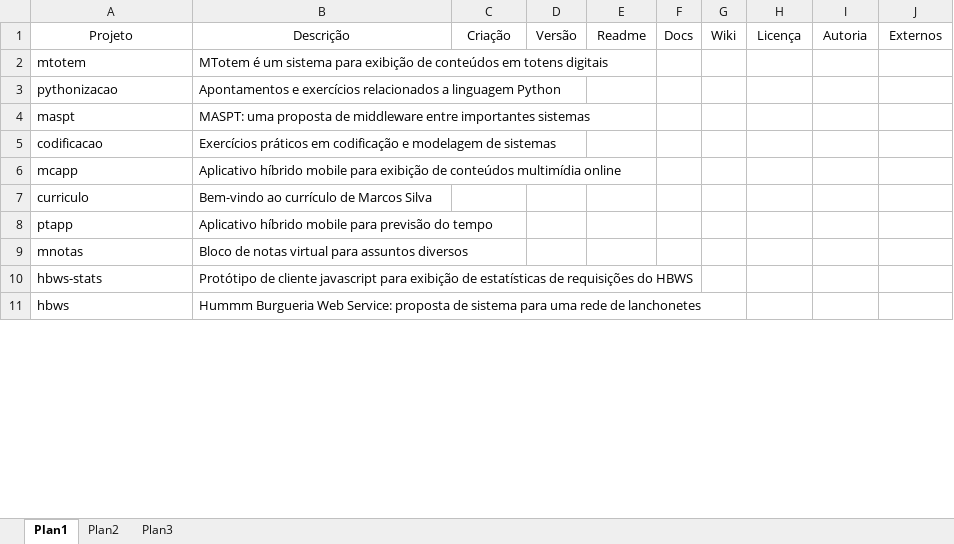
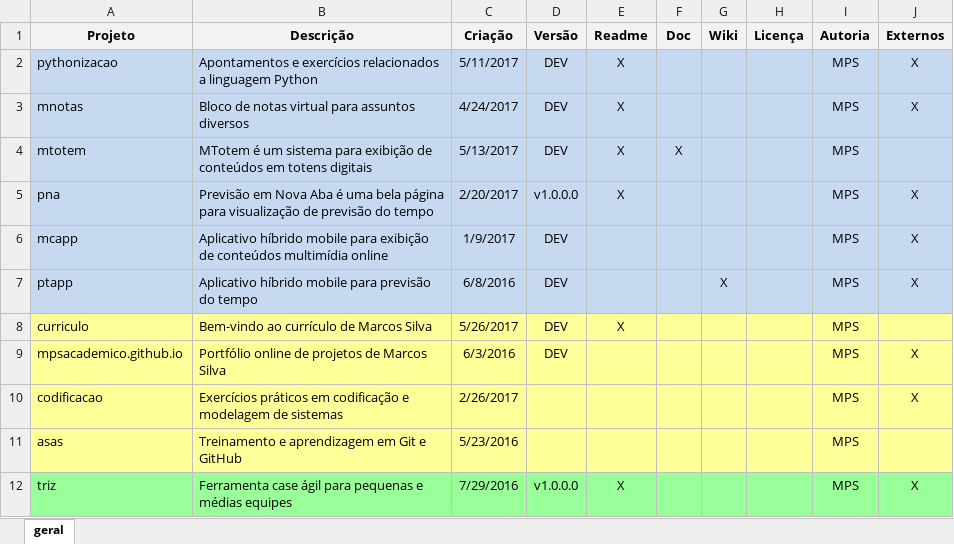
Before and after one commit to mpsacademico/curriculo, an Excel workbook: projetos.xlsx, sheet geral, drawn as a sheet; only a part is shown; values as stored, in another font and other column widths than the file's, no borders; removed rows and columns are numbered as before the commit, all else as after; the diff covers the shown part only; the diff names each change by its address in the sheet, - before the commit and + after, or states it on an @@ line.

Commit message:
Atualização de planilha com dados de projetos

```diff
--- a/projetos.xlsx (sheet geral)
+++ b/projetos.xlsx (sheet geral)
-sheet tab: Plan1
+sheet tab: geral
-sheet tab: Plan2
-sheet tab: Plan3
@@ A1:J1 fill: none → #F2F2F2, bold: off → on @@
-F1: Docs
+F1: Doc
-row 2: mtotem | MTotem é um sistema para exibição de conteúdos em totens digitais
-A2:J2 fill: none
+A2:J2 fill: #C6D9F1
-C2 (Criação): (empty)
+C2 (Criação): 5/11/2017
-D2 (Versão): (empty)
+D2 (Versão): DEV
-E2 (Readme): (empty)
+E2 (Readme): X
-I2 (Autoria): (empty)
+I2 (Autoria): MPS
-J2 (Externos): (empty)
+J2 (Externos): X
-row 4: maspt | MASPT: uma proposta de middleware entre importantes sistemas
-row 5: codificacao | Exercícios práticos em codificação e modelagem de sistemas
+row 3: mnotas | Bloco de notas virtual para assuntos diversos | 4/24/2017 | DEV | X |  |  |  | MPS | X
+row 4: mtotem | MTotem é um sistema para exibição de conteúdos em totens digitais | 5/13/2017 | DEV | X | X |  |  | MPS
+row 5: pna | Previsão em Nova Aba é uma bela página para visualização de previsão do tempo | 2/20/2017 | v1.0.0.0 | X |  |  |  | MPS | X
-A6:J6 fill: none
+A6:J6 fill: #C6D9F1
-C6 (Criação): (empty)
+C6 (Criação): 1/9/2017
-D6 (Versão): (empty)
+D6 (Versão): DEV
-I6 (Autoria): (empty)
+I6 (Autoria): MPS
-J6 (Externos): (empty)
+J6 (Externos): X
+row 7: ptapp | Aplicativo híbrido mobile para previsão do tempo | 6/8/2016 | DEV |  |  | X |  | MPS | X
-A8:J8 fill: none
+A8:J8 fill: #FFFF99
-C8 (Criação): (empty)
+C8 (Criação): 5/26/2017
-D8 (Versão): (empty)
+D8 (Versão): DEV
-E8 (Readme): (empty)
+E8 (Readme): X
-I8 (Autoria): (empty)
+I8 (Autoria): MPS
-row 8: ptapp | Aplicativo híbrido mobile para previsão do tempo
-row 9: mnotas | Bloco de notas virtual para assuntos diversos
-row 10: hbws-stats | Protótipo de cliente javascript para exibição de estatísticas de requisições do HBWS
-row 11: hbws | Hummm Burgueria Web Service: proposta de sistema para uma rede de lanchonetes
+row 9: mpsacademico.github.io | Portfólio online de projetos de Marcos Silva | 6/3/2016 | DEV |  |  |  |  | MPS | X
+row 10: codificacao | Exercícios práticos em codificação e modelagem de sistemas | 2/26/2017 |  |  |  |  |  | MPS | X
+row 11: asas | Treinamento e aprendizagem em Git e GitHub | 5/23/2016 |  |  |  |  |  | MPS
+row 12: triz | Ferramenta case ágil para pequenas e médias equipes | 7/29/2016 | v1.0.0.0 | X |  |  |  | MPS | X
```
Also changed, not shown: 3 added rows, 4 removed rows, 14 edited cells and cell formats elsewhere in this sheet.
